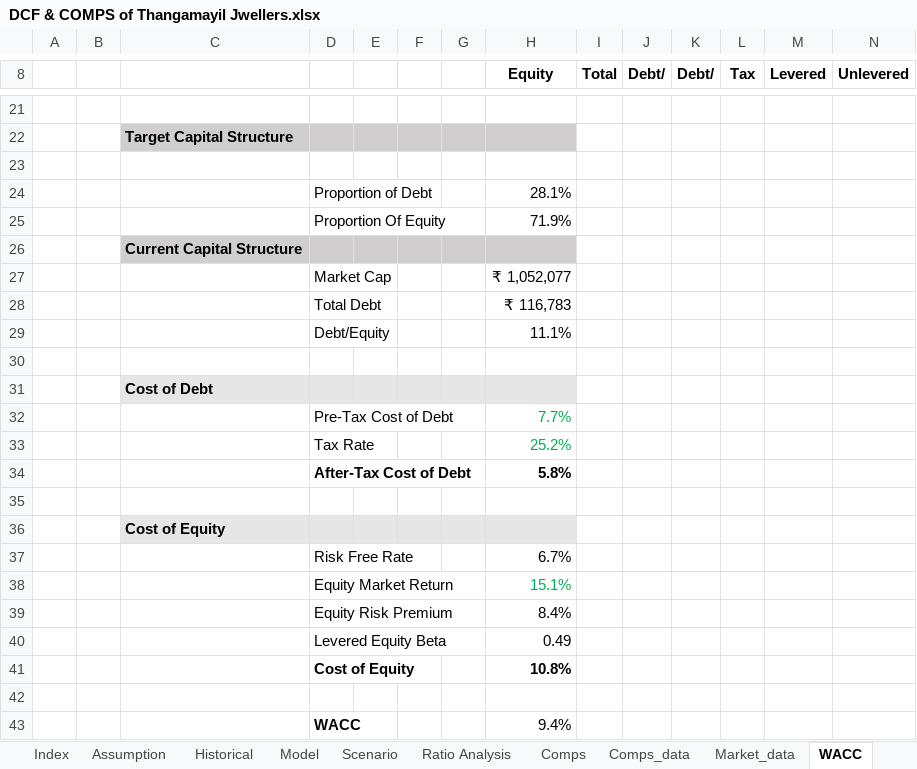
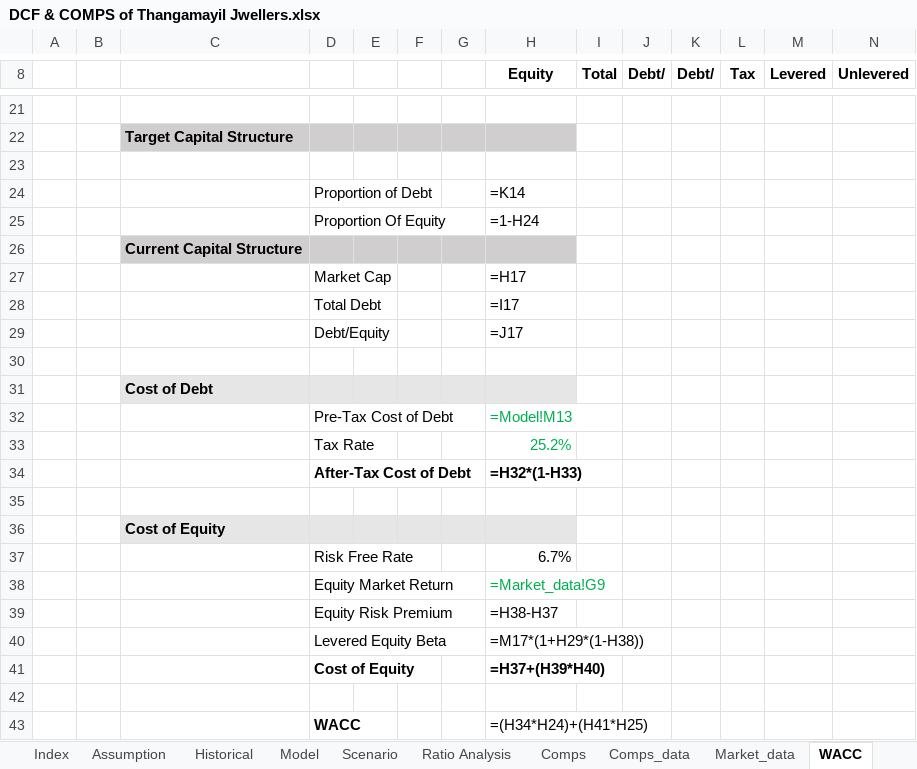
Before and after one commit to DV-AI-16/interview-prep, an Excel workbook: Thangamayil_DCF/DCF & COMPS of Thangamayil Jwellers.xlsx, sheet WACC, drawn as a sheet; only a part is shown, gaps mark what is left out; values as stored, in another font and other column widths than the file's, no borders; formulas without a stored value are shown as written; the diff covers the shown part only; the diff names each change by its address in the sheet, - before the commit and + after, or states it on an @@ line.

Commit message:
Add corrected Thangamayil DCF + annotate original with review comments
Corrected model (Thangamayil_DCF_corrected.xlsx) - honest, neither optimistic
nor pessimistic; same layout for side-by-side diff:
- XNPV: forward FCFF only, anchored to transaction date (was incl. FY21-25, anchored to 2021)
- Beta: linked to own regression Beta!H10 (~0.98); correct re-lever; actual
  market-value capital structure -> WACC ~14% (was 9.4% on a 0.45 beta + 28% target debt)
- Terminal value = Gordon Growth base; EV/EBITDA exit kept as a labelled cross-check
- Share count reconciled to 310.82 lakh everywhere
- Revolver added (new sheet) so projected cash never breaches a floor; BS stays balanced
- Forecast tax fixed to use the tax rate (was the 7.7% interest rate)
- Scenario switch now drives every forecast year
Verified: 0 formula errors, BS check = 0, cash >= floor in all years/scenarios.

Original file: added 16 in-cell review comments pinpointing each issue (formulas
left unchanged). build_corrected.py documents every edit.

```diff
--- a/Thangamayil_DCF/DCF & COMPS of Thangamayil Jwellers.xlsx (sheet WACC)
+++ b/Thangamayil_DCF/DCF & COMPS of Thangamayil Jwellers.xlsx (sheet WACC)
-H24 (Equity): 28.1%
+H24 (Equity): =K14
-H25 (Equity): 71.9%
+H25 (Equity): =1-H24
-H27 (Equity): ₹ 1,052,077
+H27 (Equity): =H17
-H28 (Equity): ₹ 116,783
+H28 (Equity): =I17
-H29 (Equity): 11.1%
+H29 (Equity): =J17
-H32 (Equity): 7.7%
+H32 (Equity): =Model!M13
-H34 (Equity): 5.8%
+H34 (Equity): =H32*(1-H33)
-H38 (Equity): 15.1%
+H38 (Equity): =Market_data!G9
-H39 (Equity): 8.4%
+H39 (Equity): =H38-H37
-H40 (Equity): 0.49
+H40 (Equity): =M17*(1+H29*(1-H38))
-H41 (Equity): 10.8%
+H41 (Equity): =H37+(H39*H40)
-H43 (Equity): 9.4%
+H43 (Equity): =(H34*H24)+(H41*H25)
```
Also changed, not shown: 7 added rows, 7 removed rows and 1 edited cell elsewhere in this sheet, sheet Model, sheet Ratio Analysis, sheet Historical, sheet Comps, sheet Beta, sheet Scenario, 4 more sheets, charts or pictures, 2 other files.
